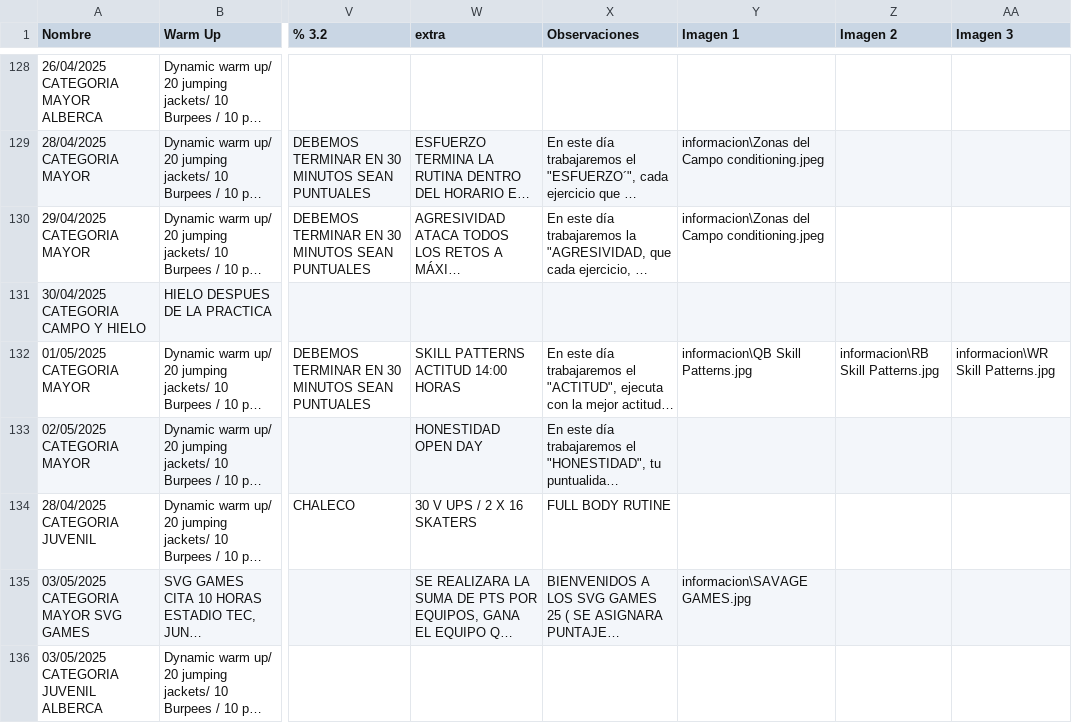
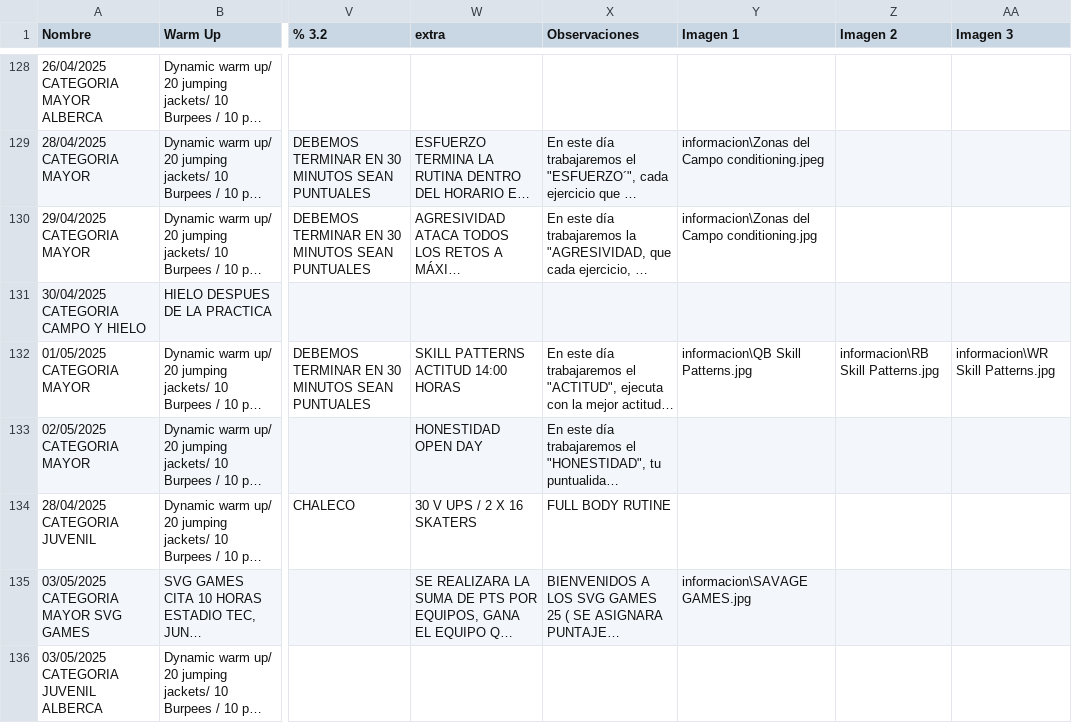
Before and after one commit to zagalseb/APPSVG, a TSV file: Rutinas.tsv, drawn as a sheet; only a part is shown, gaps mark what is left out; long unchanged cells end in …; the diff names each change by its address in the sheet, - before the commit and + after, or states it on an @@ line.

```diff
--- a/Rutinas.tsv
+++ b/Rutinas.tsv
-Y130 (Imagen 1): informacion\Zonas del Campo conditioning.jpeg
+Y130 (Imagen 1): informacion\Zonas del Campo conditioning.jpg
```
Also changed, not shown: 2 other files.
